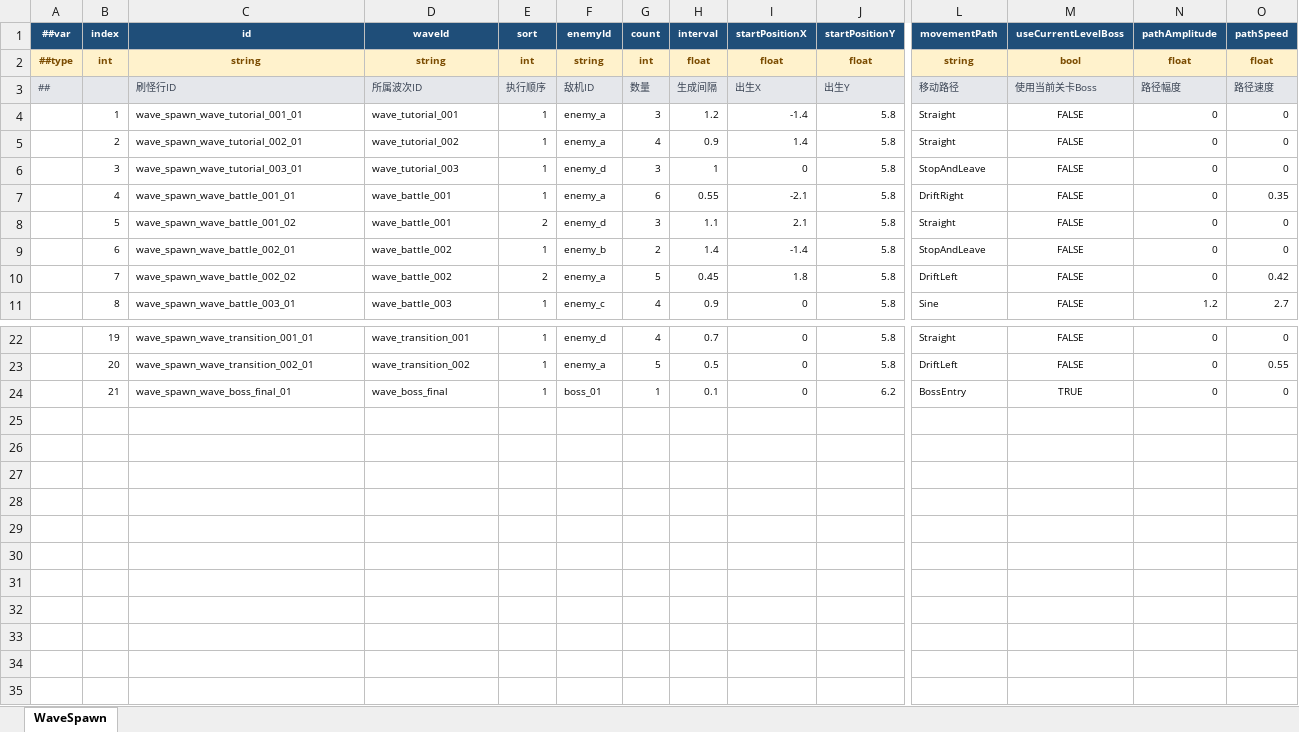
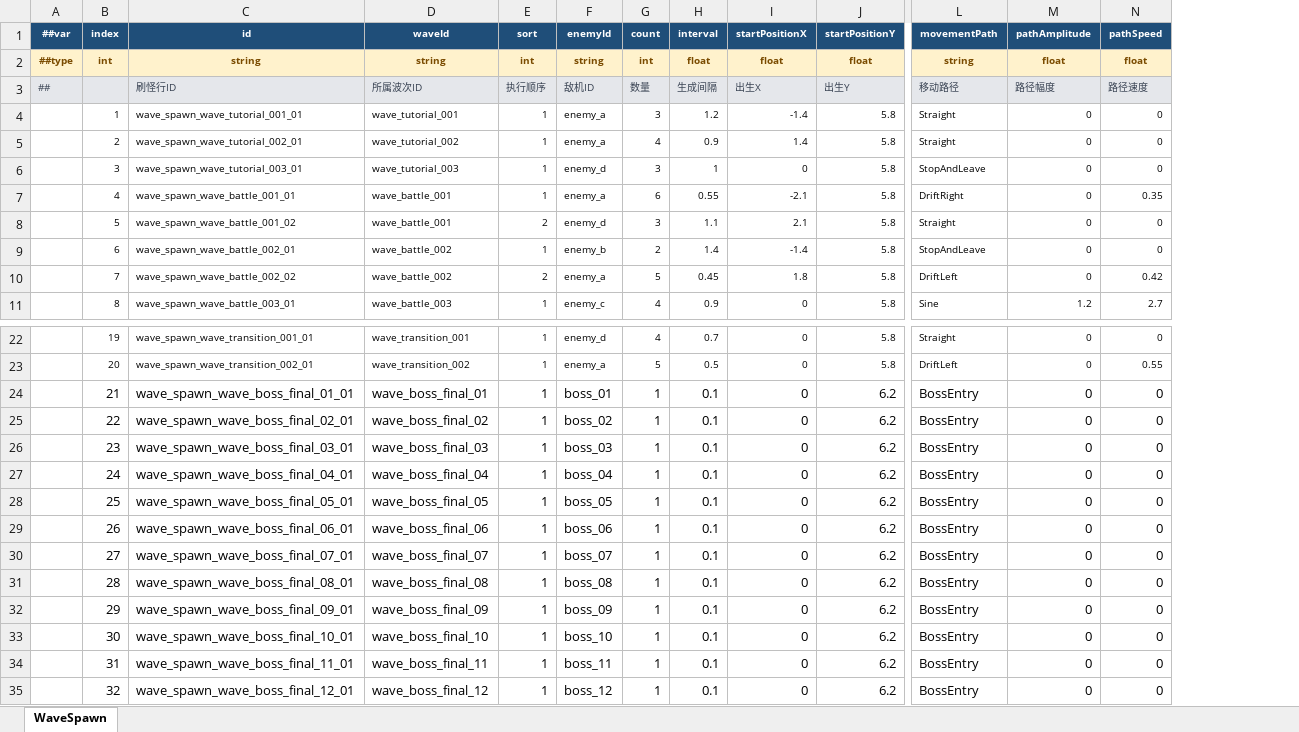
Before and after one commit to coder-lipenghui/LeiTing, an Excel workbook: Luban/Datas/WaveSpawn.xlsx, sheet WaveSpawn, drawn as a sheet; only a part is shown, gaps mark what is left out; values as stored, in another font and other column widths than the file's, no borders; removed rows and columns are numbered as before the commit, all else as after; rows hold the shown columns only; the diff covers the shown part only; the diff names each change by its address in the sheet, - before the commit and + after, or states it on an @@ line.

```diff
--- a/Luban/Datas/WaveSpawn.xlsx (sheet WaveSpawn)
+++ b/Luban/Datas/WaveSpawn.xlsx (sheet WaveSpawn)
-column M (useCurrentLevelBoss), rows 2-11: bool | 使用当前关卡Boss | FALSE | FALSE | FALSE | FALSE | FALSE | FALSE | FALSE | FALSE; rows 22-24: FALSE | FALSE | TRUE
@@ B24:J24 text size: larger @@
-C24 (id): wave_spawn_wave_boss_final_01
+C24 (id): wave_spawn_wave_boss_final_01_01
-D24 (waveId): wave_boss_final
+D24 (waveId): wave_boss_final_01
@@ L24 text size: larger @@
@@ M24:N24 text size: larger @@
+row 25:  | 22 | wave_spawn_wave_boss_final_02_01 | wave_boss_final_02 | 1 | boss_02 | 1 | 0.1 | 0 | 6.2 | BossEntry | 0 | 0
+row 26:  | 23 | wave_spawn_wave_boss_final_03_01 | wave_boss_final_03 | 1 | boss_03 | 1 | 0.1 | 0 | 6.2 | BossEntry | 0 | 0
+row 27:  | 24 | wave_spawn_wave_boss_final_04_01 | wave_boss_final_04 | 1 | boss_04 | 1 | 0.1 | 0 | 6.2 | BossEntry | 0 | 0
+row 28:  | 25 | wave_spawn_wave_boss_final_05_01 | wave_boss_final_05 | 1 | boss_05 | 1 | 0.1 | 0 | 6.2 | BossEntry | 0 | 0
+row 29:  | 26 | wave_spawn_wave_boss_final_06_01 | wave_boss_final_06 | 1 | boss_06 | 1 | 0.1 | 0 | 6.2 | BossEntry | 0 | 0
+row 30:  | 27 | wave_spawn_wave_boss_final_07_01 | wave_boss_final_07 | 1 | boss_07 | 1 | 0.1 | 0 | 6.2 | BossEntry | 0 | 0
+row 31:  | 28 | wave_spawn_wave_boss_final_08_01 | wave_boss_final_08 | 1 | boss_08 | 1 | 0.1 | 0 | 6.2 | BossEntry | 0 | 0
+row 32:  | 29 | wave_spawn_wave_boss_final_09_01 | wave_boss_final_09 | 1 | boss_09 | 1 | 0.1 | 0 | 6.2 | BossEntry | 0 | 0
+row 33:  | 30 | wave_spawn_wave_boss_final_10_01 | wave_boss_final_10 | 1 | boss_10 | 1 | 0.1 | 0 | 6.2 | BossEntry | 0 | 0
+row 34:  | 31 | wave_spawn_wave_boss_final_11_01 | wave_boss_final_11 | 1 | boss_11 | 1 | 0.1 | 0 | 6.2 | BossEntry | 0 | 0
+row 35:  | 32 | wave_spawn_wave_boss_final_12_01 | wave_boss_final_12 | 1 | boss_12 | 1 | 0.1 | 0 | 6.2 | BossEntry | 0 | 0
```
Also changed, not shown: cell formats elsewhere in this sheet, Luban/Datas/Level.xlsx, Luban/Datas/Wave.xlsx, 28 other files.
